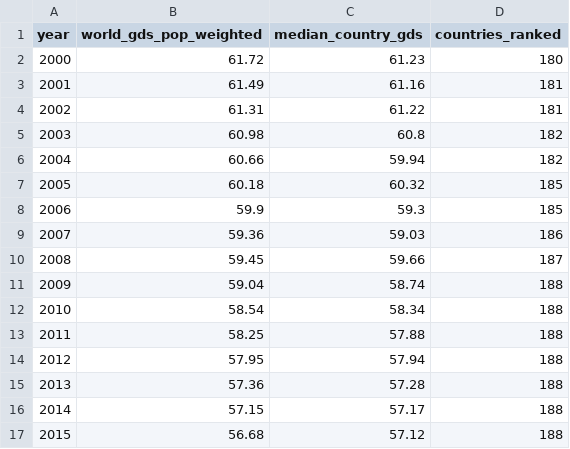
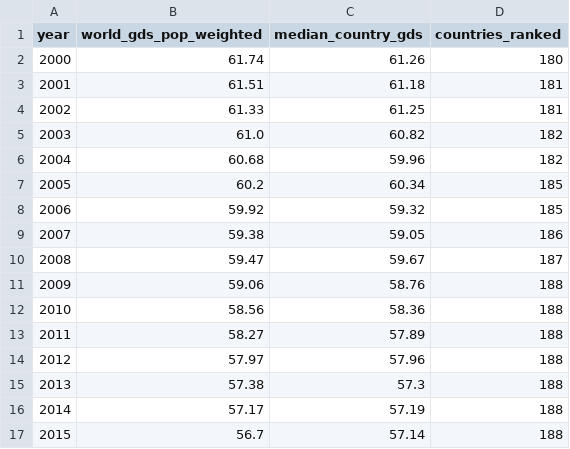
Before and after one commit to ajbraus/gds, a CSV file: data/output/gds_v2_world_trend.csv, drawn as a sheet; only a part is shown; the diff covers the shown part only.

```diff
--- a/data/output/gds_v2_world_trend.csv
+++ b/data/output/gds_v2_world_trend.csv
@@ -1,17 +1,17 @@
 year,world_gds_pop_weighted,median_country_gds,countries_ranked
-2000,61.72,61.23,180
-2001,61.49,61.16,181
-2002,61.31,61.22,181
-2003,60.98,60.8,182
-2004,60.66,59.94,182
-2005,60.18,60.32,185
-2006,59.9,59.3,185
-2007,59.36,59.03,186
-2008,59.45,59.66,187
-2009,59.04,58.74,188
-2010,58.54,58.34,188
-2011,58.25,57.88,188
-2012,57.95,57.94,188
-2013,57.36,57.28,188
-2014,57.15,57.17,188
-2015,56.68,57.12,188
+2000,61.74,61.26,180
+2001,61.51,61.18,181
+2002,61.33,61.25,181
+2003,61.0,60.82,182
+2004,60.68,59.96,182
+2005,60.2,60.34,185
+2006,59.92,59.32,185
+2007,59.38,59.05,186
+2008,59.47,59.67,187
+2009,59.06,58.76,188
+2010,58.56,58.36,188
+2011,58.27,57.89,188
+2012,57.97,57.96,188
+2013,57.38,57.3,188
+2014,57.17,57.19,188
+2015,56.7,57.14,188
```
Also changed, not shown: 16 edited cells elsewhere in this file, data/output/gds_v2_2023.csv, data/output/goalposts.csv, 24 other files.
